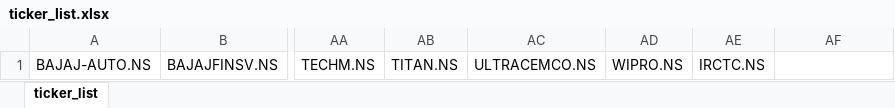
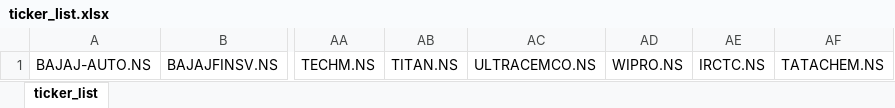
Before and after one commit to SSKale1/EMA-Stock-Screener, an Excel workbook: ticker_list.xlsx, sheet ticker_list, drawn as a sheet; only a part is shown, gaps mark what is left out; values as stored, in another font and other column widths than the file's, no borders; the diff names each change by its address in the sheet, - before the commit and + after, or states it on an @@ line.

```diff
--- a/ticker_list.xlsx (sheet ticker_list)
+++ b/ticker_list.xlsx (sheet ticker_list)
-AF1: (empty)
+AF1: TATACHEM.NS
```
Also changed, not shown: 2 other files.
